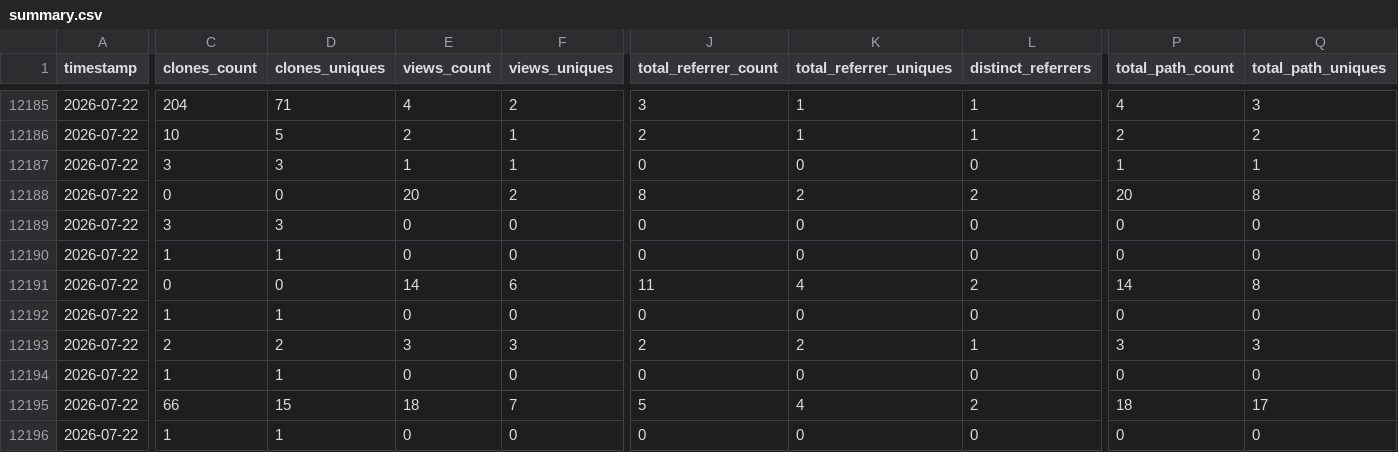
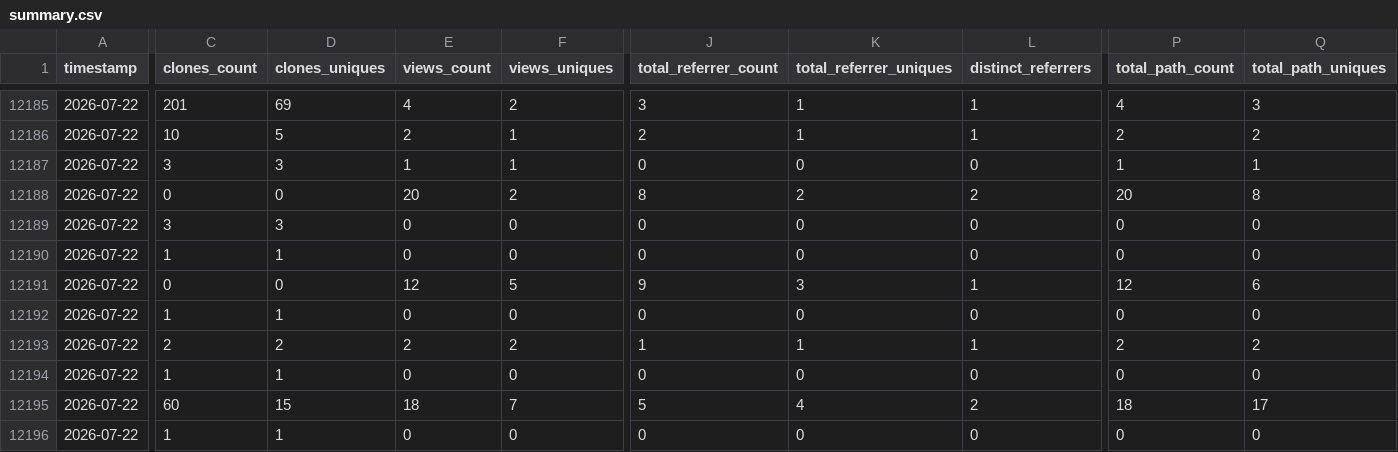
Before and after one commit to CCP-NC/metrics, a CSV file: traffic-stats/summary.csv, drawn as a sheet; only a part is shown, gaps mark what is left out; the diff covers the shown part only; the diff names each change by its address in the sheet, - before the commit and + after, or states it on an @@ line.

```diff
--- a/traffic-stats/summary.csv
+++ b/traffic-stats/summary.csv
-C12185 (clones_count): 204
+C12185 (clones_count): 201
-D12185 (clones_uniques): 71
+D12185 (clones_uniques): 69
-E12191 (views_count): 14
+E12191 (views_count): 12
-F12191 (views_uniques): 6
+F12191 (views_uniques): 5
-J12191 (total_referrer_count): 11
+J12191 (total_referrer_count): 9
-K12191 (total_referrer_uniques): 4
+K12191 (total_referrer_uniques): 3
-L12191 (distinct_referrers): 2
+L12191 (distinct_referrers): 1
-P12191 (total_path_count): 14
+P12191 (total_path_count): 12
-Q12191 (total_path_uniques): 8
+Q12191 (total_path_uniques): 6
-E12193 (views_count): 3
+E12193 (views_count): 2
-F12193 (views_uniques): 3
+F12193 (views_uniques): 2
-J12193 (total_referrer_count): 2
+J12193 (total_referrer_count): 1
-K12193 (total_referrer_uniques): 2
+K12193 (total_referrer_uniques): 1
-P12193 (total_path_count): 3
+P12193 (total_path_count): 2
-Q12193 (total_path_uniques): 3
+Q12193 (total_path_uniques): 2
-C12195 (clones_count): 66
+C12195 (clones_count): 60
```
Also changed, not shown: 36 edited cells elsewhere in this file, 45 other files.
